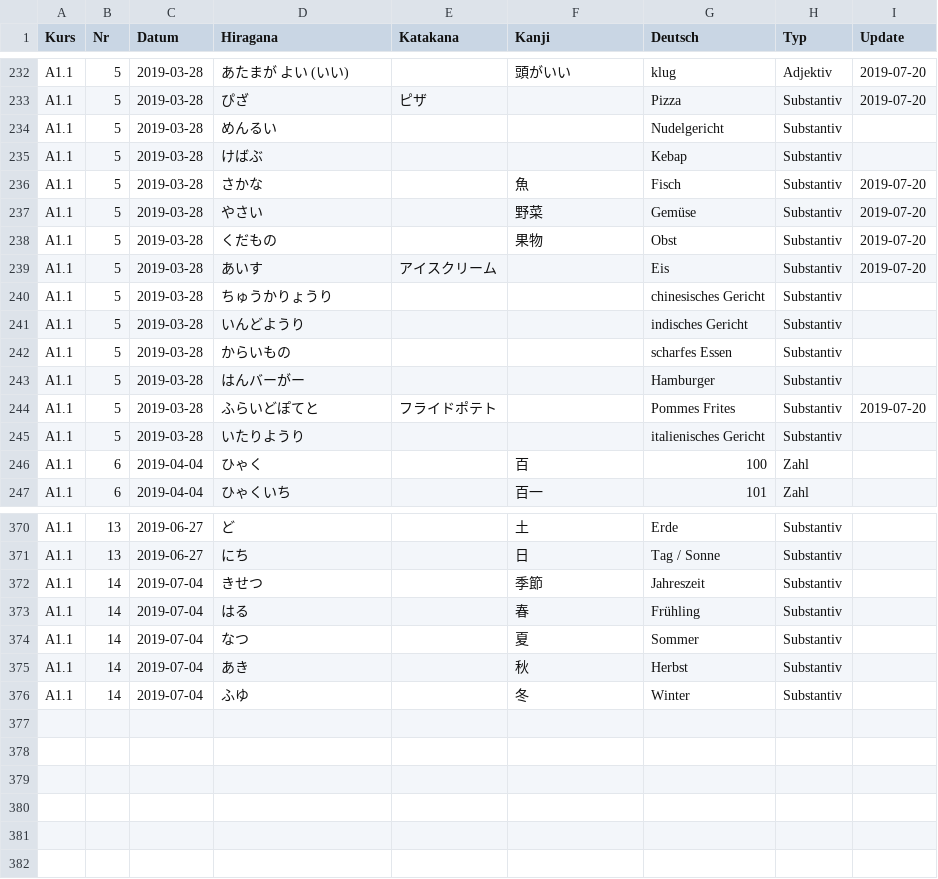
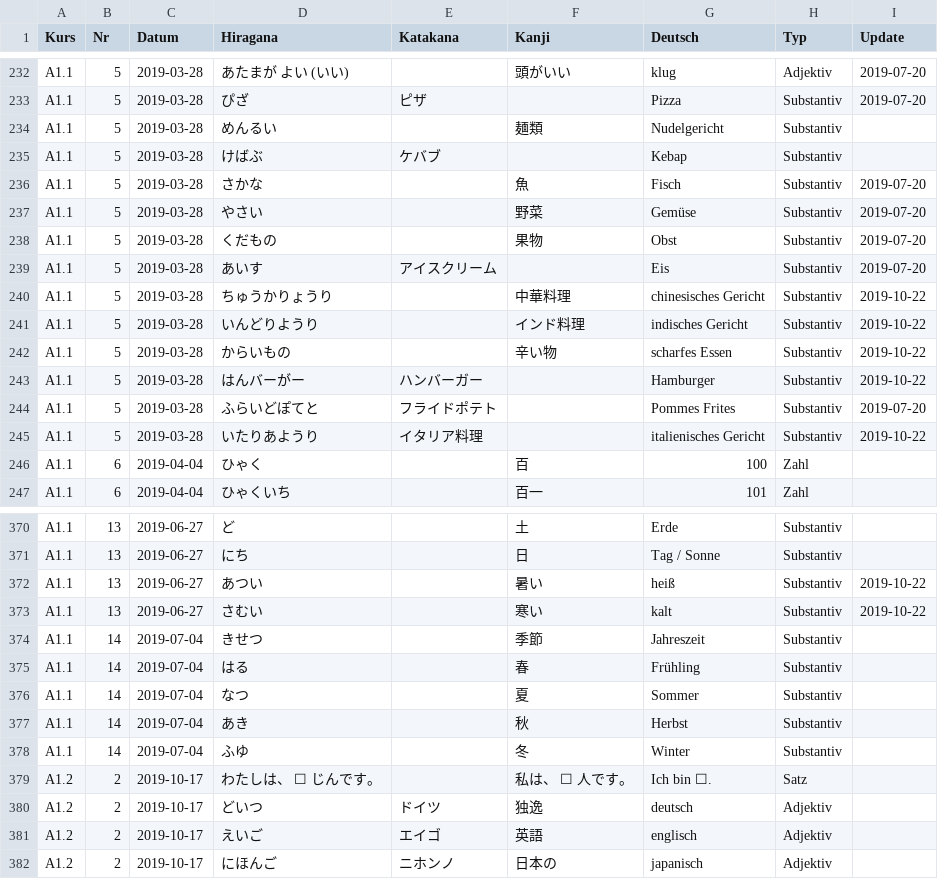
Before and after one commit to rhasqx/kihon, a CSV file: lib/seeds/nihonngo.csv, drawn as a sheet; only a part is shown, gaps mark what is left out; the diff covers the shown part only.

```diff
--- a/lib/seeds/nihonngo.csv
+++ b/lib/seeds/nihonngo.csv
@@ -233,4 +233,4 @@ A1.1;5;2019-03-28;あたまが　よい　(いい);;頭がいい;klug;Adjektiv;2
 A1.1;5;2019-03-28;ぴざ;ピザ;;Pizza;Substantiv;2019-07-20
-A1.1;5;2019-03-28;めんるい;;;Nudelgericht;Substantiv;
-A1.1;5;2019-03-28;けばぶ;;;Kebap;Substantiv;
+A1.1;5;2019-03-28;めんるい;;麺類;Nudelgericht;Substantiv;
+A1.1;5;2019-03-28;けばぶ;ケバブ;;Kebap;Substantiv;
 A1.1;5;2019-03-28;さかな;;魚;Fisch;Substantiv;2019-07-20
@@ -239,8 +239,8 @@ A1.1;5;2019-03-28;くだもの;;果物;Obst;Substantiv;2019-07-20
 A1.1;5;2019-03-28;あいす;アイスクリーム;;Eis;Substantiv;2019-07-20
-A1.1;5;2019-03-28;ちゅうかりょうり;;;chinesisches Gericht;Substantiv;
-A1.1;5;2019-03-28;いんどようり;;;indisches Gericht;Substantiv;
-A1.1;5;2019-03-28;からいもの;;;scharfes Essen;Substantiv;
-A1.1;5;2019-03-28;はんバーがー;;;Hamburger;Substantiv;
+A1.1;5;2019-03-28;ちゅうかりょうり;;中華料理;chinesisches Gericht;Substantiv;2019-10-22
+A1.1;5;2019-03-28;いんどりようり;;インド料理;indisches Gericht;Substantiv;2019-10-22
+A1.1;5;2019-03-28;からいもの;;辛い物;scharfes Essen;Substantiv;2019-10-22
+A1.1;5;2019-03-28;はんバーがー;ハンバーガー;;Hamburger;Substantiv;2019-10-22
 A1.1;5;2019-03-28;ふらいどぽてと;フライドポテト;;Pommes Frites;Substantiv;2019-07-20
-A1.1;5;2019-03-28;いたりようり;;;italienisches Gericht;Substantiv;
+A1.1;5;2019-03-28;いたりあようり;イタリア料理;;italienisches Gericht;Substantiv;2019-10-22
 A1.1;6;2019-04-04;ひゃく;;百;100;Zahl;
@@ -371,2 +371,4 @@ A1.1;13;2019-06-27;ど;;土;Erde;Substantiv;
 A1.1;13;2019-06-27;にち;;日;Tag / Sonne;Substantiv;
+A1.1;13;2019-06-27;あつい;;暑い;heiß;Substantiv;2019-10-22
+A1.1;13;2019-06-27;さむい;;寒い;kalt;Substantiv;2019-10-22
 A1.1;14;2019-07-04;きせつ;;季節;Jahreszeit;Substantiv;
@@ -376 +378,5 @@ A1.1;14;2019-07-04;あき;;秋;Herbst;Substantiv;
 A1.1;14;2019-07-04;ふゆ;;冬;Winter;Substantiv;
+A1.2;2;2019-10-17;わたしは、 ☐ じんです。;;私は、 ☐ 人です。;Ich bin ☐.;Satz;
+A1.2;2;2019-10-17;どいつ;ドイツ;独逸;deutsch;Adjektiv;
+A1.2;2;2019-10-17;えいご;エイゴ;英語;englisch;Adjektiv;
+A1.2;2;2019-10-17;にほんご;ニホンノ;日本の;japanisch;Adjektiv;
```
Also changed, not shown: 36 edited cells elsewhere in this file, 41 other files.
